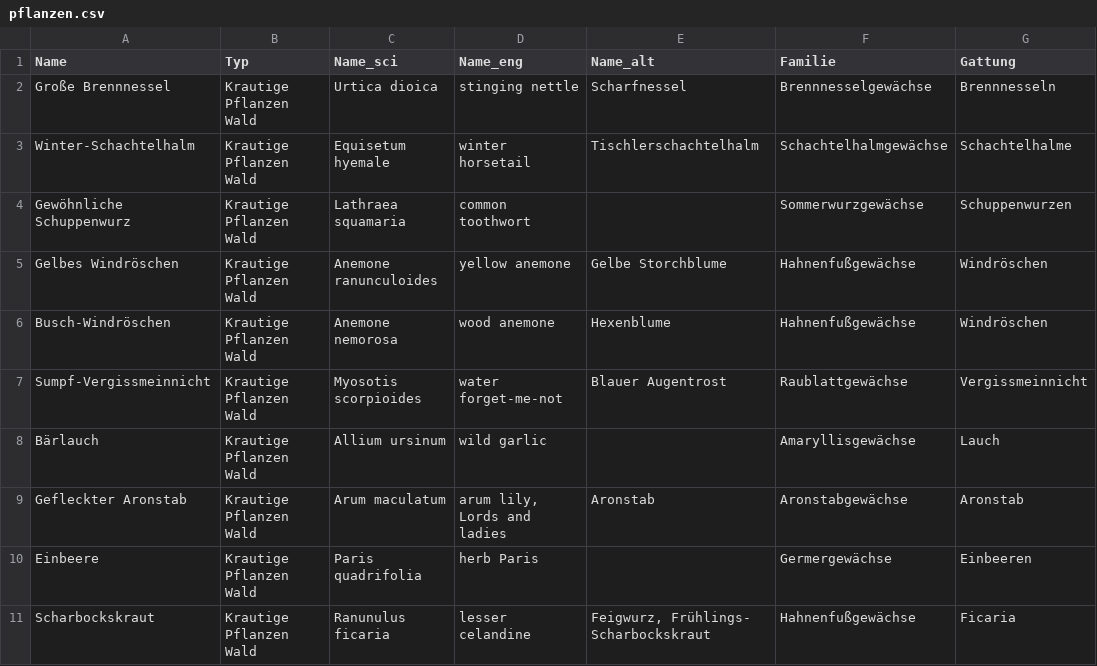
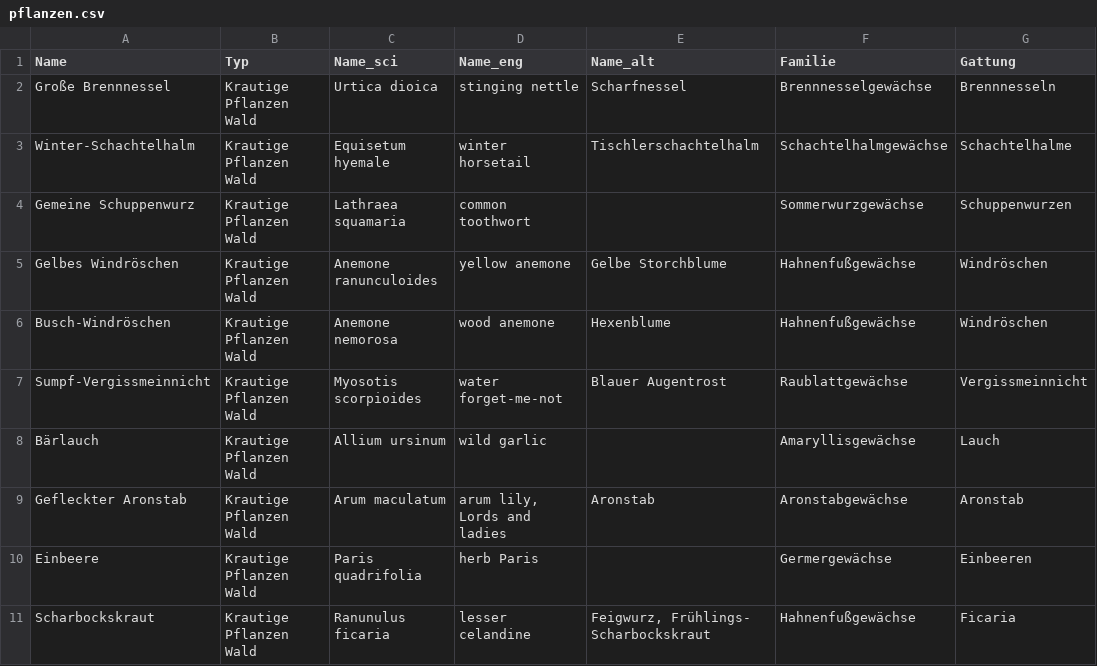
Before and after one commit to digital-codes/auenBot, a CSV file: rawData/pflanzen.csv, drawn as a sheet; only a part is shown; the diff names each change by its address in the sheet, - before the commit and + after, or states it on an @@ line.

```diff
--- a/rawData/pflanzen.csv
+++ b/rawData/pflanzen.csv
-A4 (Name): Gewöhnliche Schuppenwurz
+A4 (Name): Gemeine Schuppenwurz
```
Also changed, not shown: 3 other files.
